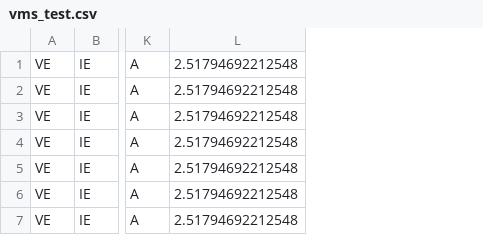
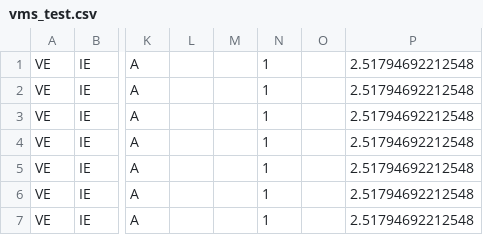
Before and after one commit to cran/icesDatsuQC, a CSV file: inst/test_files/vms_test.csv, drawn as a sheet; only a part is shown, gaps mark what is left out; the diff names each change by its address in the sheet, - before the commit and + after, or states it on an @@ line.

```diff
--- a/inst/test_files/vms_test.csv
+++ b/inst/test_files/vms_test.csv
+column L, empty
+column M, empty
+column N, rows 1-7: all 1
+column O, empty
```
Also changed, not shown: 8 other files.
